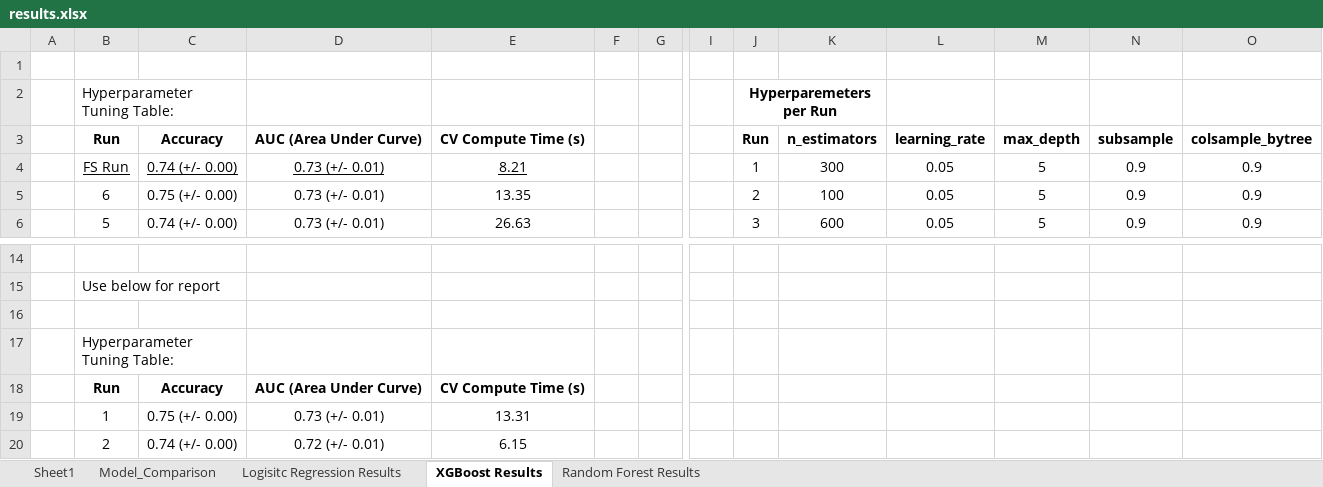
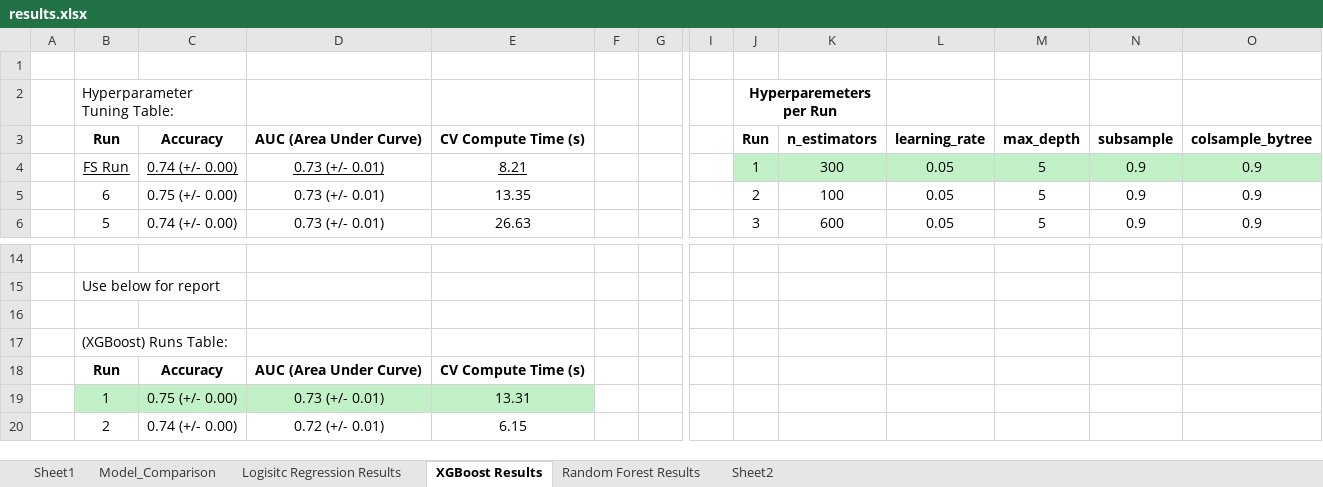
Before and after one commit to nfrank6-depaul/credit-decisioning, an Excel workbook: reports/results.xlsx, sheet XGBoost Results, drawn as a sheet; only a part is shown, gaps mark what is left out; values as stored, in another font and other column widths than the file's, no borders; charts and pictures not drawn; the diff names each change by its address in the sheet, - before the commit and + after, or states it on an @@ line.

```diff
--- a/reports/results.xlsx (sheet XGBoost Results)
+++ b/reports/results.xlsx (sheet XGBoost Results)
+sheet tab: Sheet2
-J4:O4 fill: none
+J4:O4 fill: #C2F1C8
-B17 (Run): Hyperparameter Tuning Table:
+B17 (Run): (XGBoost) Runs Table:
-B19:E19 fill: none
+B19:E19 fill: #C2F1C8
```
Also changed, not shown: sheet Random Forest Results, sheet Logisitc Regression Results, 1 other file.
